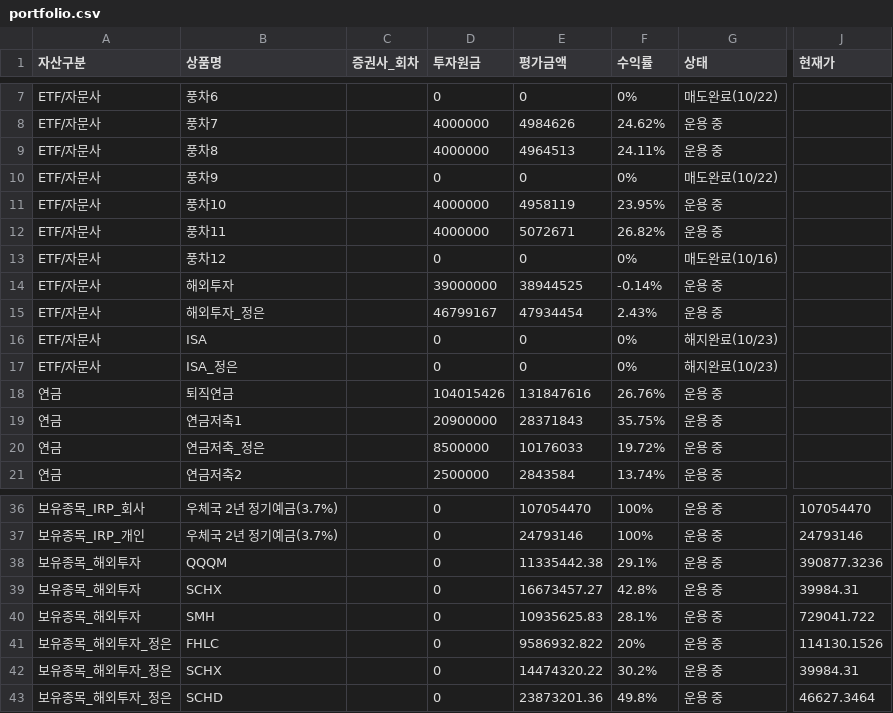
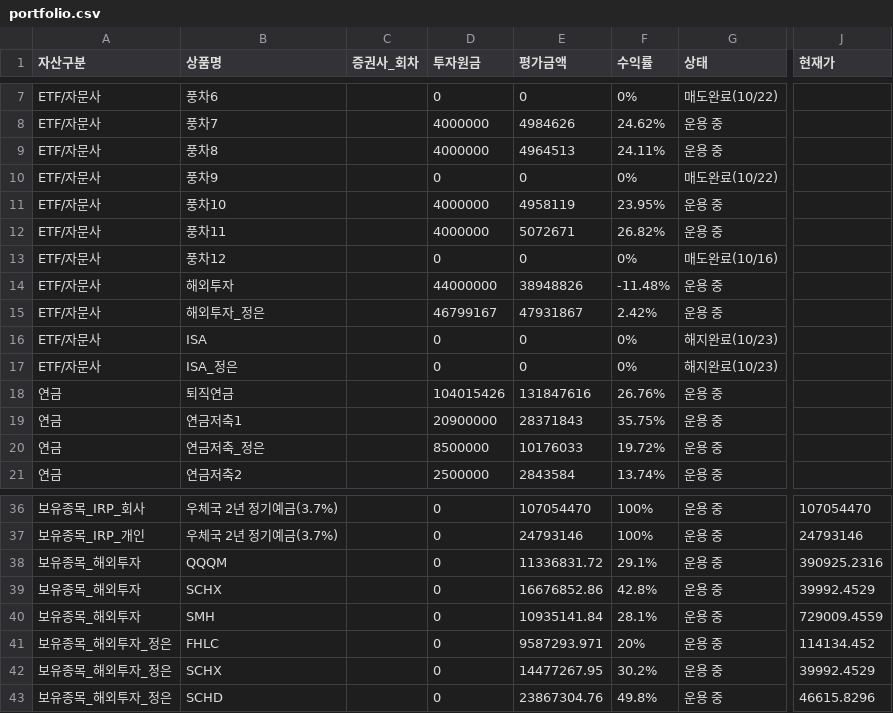
Before and after one commit to loje0611/investment-dashboard, a CSV file: src/data/portfolio.csv, drawn as a sheet; only a part is shown, gaps mark what is left out; the diff names each change by its address in the sheet, - before the commit and + after, or states it on an @@ line.

Commit message:
fix(data): update 해외투자 principal to 44,000,000 KRW

```diff
--- a/src/data/portfolio.csv
+++ b/src/data/portfolio.csv
-D14 (투자원금): 39000000
+D14 (투자원금): 44000000
-E14 (평가금액): 38944525
+E14 (평가금액): 38948826
-F14 (수익률): -0.14%
+F14 (수익률): -11.48%
-E15 (평가금액): 47934454
+E15 (평가금액): 47931867
-F15 (수익률): 2.43%
+F15 (수익률): 2.42%
-E38 (평가금액): 11335442.38
+E38 (평가금액): 11336831.72
-J38 (현재가): 390877.3236
+J38 (현재가): 390925.2316
-E39 (평가금액): 16673457.27
+E39 (평가금액): 16676852.86
-J39 (현재가): 39984.31
+J39 (현재가): 39992.4529
-E40 (평가금액): 10935625.83
+E40 (평가금액): 10935141.84
-J40 (현재가): 729041.722
+J40 (현재가): 729009.4559
-E41 (평가금액): 9586932.822
+E41 (평가금액): 9587293.971
-J41 (현재가): 114130.1526
+J41 (현재가): 114134.452
-E42 (평가금액): 14474320.22
+E42 (평가금액): 14477267.95
-J42 (현재가): 39984.31
+J42 (현재가): 39992.4529
-E43 (평가금액): 23873201.36
+E43 (평가금액): 23867304.76
-J43 (현재가): 46627.3464
+J43 (현재가): 46615.8296
```
